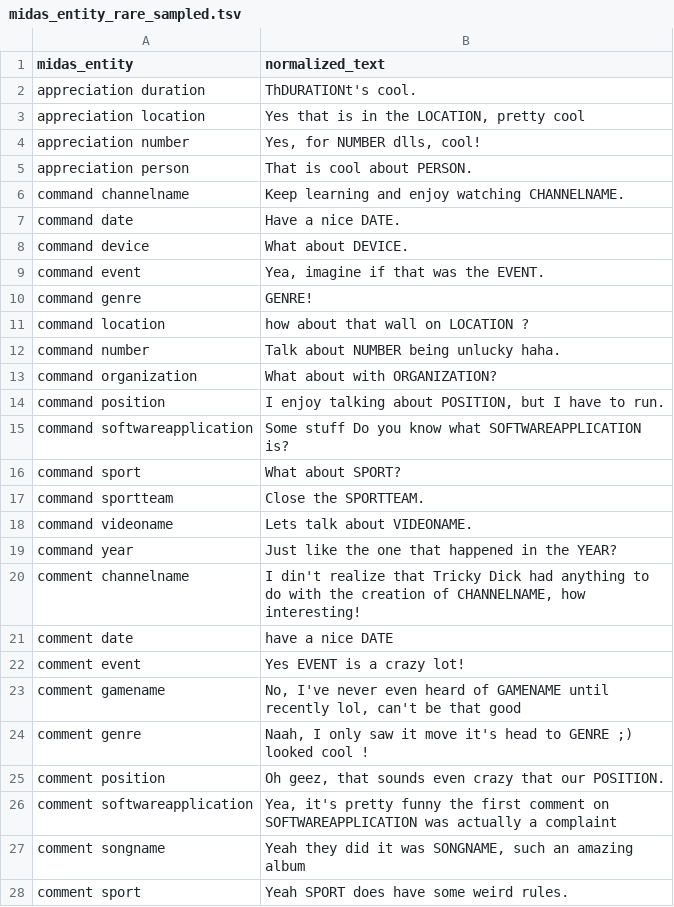
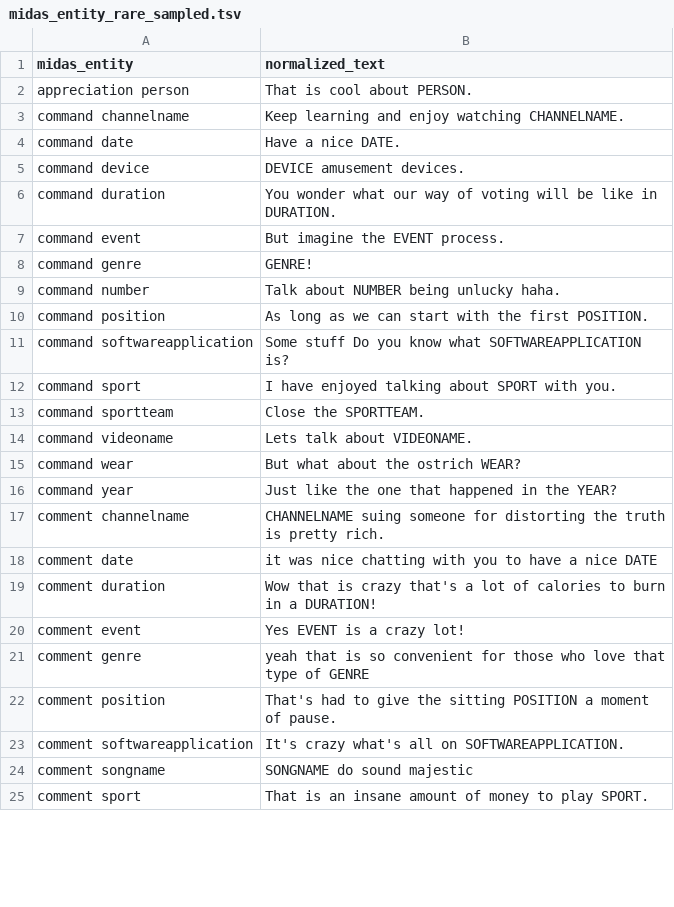
Before and after one commit to deniskapel/autoskill, a TSV file: data/midas_entity_rare_sampled.tsv, drawn as a sheet; only a part is shown; the diff covers the shown part only.

```diff
--- a/data/midas_entity_rare_sampled.tsv
+++ b/data/midas_entity_rare_sampled.tsv
@@ -1,5 +1,2 @@
 midas_entity	normalized_text
-appreciation duration	ThDURATIONt's cool.
-appreciation location	Yes that is in the LOCATION, pretty cool
-appreciation number	Yes, for NUMBER dlls, cool!
 appreciation person	That is cool about PERSON.
@@ -7,22 +4,22 @@ command channelname	Keep learning and enjoy watching CHANNELNAME.
 command date	Have a nice DATE.
-command device	What about DEVICE.
-command event	Yea, imagine if that was the EVENT.
+command device	DEVICE amusement devices.
+command duration	You wonder what our way of voting will be like in DURATION.
+command event	But imagine the EVENT process.
 command genre	GENRE!
-command location	how about that wall on LOCATION ?
 command number	Talk about NUMBER being unlucky haha.
-command organization	What about with ORGANIZATION?
-command position	I enjoy talking about POSITION, but I have to run.
+command position	As long as we can start with the first POSITION.
 command softwareapplication	Some stuff Do you know what SOFTWAREAPPLICATION is?
-command sport	What about SPORT?
+command sport	I have enjoyed talking about SPORT with you.
 command sportteam	Close the SPORTTEAM.
 command videoname	Lets talk about VIDEONAME.
+command wear	But what about the ostrich WEAR?
 command year	Just like the one that happened in the YEAR?
-comment channelname	I din't realize that Tricky Dick had anything to do with the creation of CHANNELNAME, how interesting!
-comment date	have a nice DATE
+comment channelname	CHANNELNAME suing someone for distorting the truth is pretty rich.
+comment date	it was nice chatting with you to have a nice DATE
+comment duration	Wow that is crazy that's a lot of calories to burn in a DURATION!
 comment event	Yes EVENT is a crazy lot!
-comment gamename	No, I've never even heard of GAMENAME until recently lol, can't be that good
-comment genre	Naah, I only saw it move it's head to GENRE ;) looked cool !
-comment position	Oh geez, that sounds even crazy that our POSITION.
-comment softwareapplication	Yea, it's pretty funny the first comment on SOFTWAREAPPLICATION was actually a complaint
-comment songname	Yeah they did it was SONGNAME, such an amazing album
-comment sport	Yeah SPORT does have some weird rules.
+comment genre	yeah that is so convenient for those who love that type of GENRE
+comment position	That's had to give the sitting POSITION a moment of pause.
+comment softwareapplication	It's crazy what's all on SOFTWAREAPPLICATION.
+comment songname	SONGNAME do sound majestic
+comment sport	That is an insane amount of money to play SPORT.
```
Also changed, not shown: 9 added rows, 15 removed rows and 53 edited cells elsewhere in this file, data/entity_sample.tsv, data/midas_entity_sample.tsv, 10 other files.
